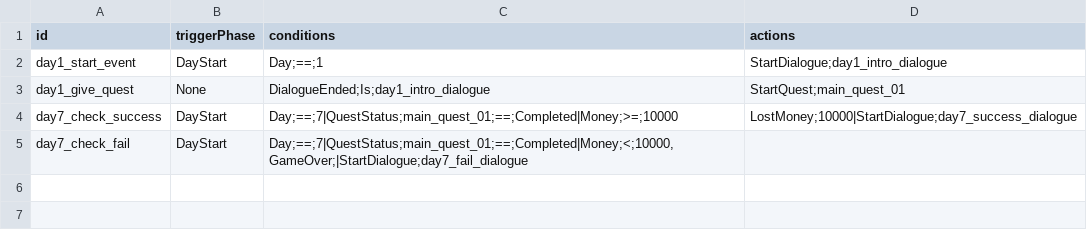
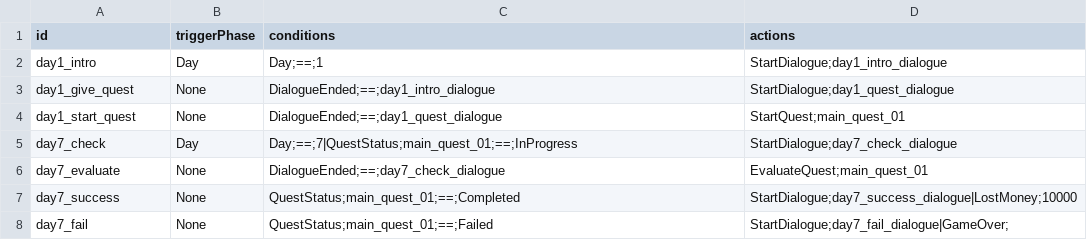
Before and after one commit to happy124210/Aero-Diner, a CSV file: Aero Diner/Assets/99.Documents/Story Data.csv, drawn as a sheet.

```diff
--- a/Aero Diner/Assets/99.Documents/Story Data.csv
+++ b/Aero Diner/Assets/99.Documents/Story Data.csv
@@ -1,6 +1,8 @@
 id,triggerPhase,conditions,actions
-day1_start_event,DayStart,Day;==;1,StartDialogue;day1_intro_dialogue
-day1_give_quest,None,DialogueEnded;Is;day1_intro_dialogue,StartQuest;main_quest_01
-day7_check_success,DayStart,Day;==;7|QuestStatus;main_quest_01;==;Completed|Money;>=;10000,LostMoney;10000|StartDialogue;day7_success_dialogue
-day7_check_fail,DayStart,"Day;==;7|QuestStatus;main_quest_01;==;Completed|Money;<;10000,GameOver;|StartDialogue;day7_fail_dialogue
-
+day1_intro,Day,Day;==;1,StartDialogue;day1_intro_dialogue
+day1_give_quest,None,DialogueEnded;==;day1_intro_dialogue,StartDialogue;day1_quest_dialogue
+day1_start_quest,None,DialogueEnded;==;day1_quest_dialogue,StartQuest;main_quest_01
+day7_check,Day,Day;==;7|QuestStatus;main_quest_01;==;InProgress,StartDialogue;day7_check_dialogue
+day7_evaluate,None,DialogueEnded;==;day7_check_dialogue,EvaluateQuest;main_quest_01
+day7_success,None,QuestStatus;main_quest_01;==;Completed,StartDialogue;day7_success_dialogue|LostMoney;10000
+day7_fail,None,QuestStatus;main_quest_01;==;Failed,StartDialogue;day7_fail_dialogue|GameOver;
```
Also changed, not shown: Aero Diner/Assets/99.Documents/Dialogue Data.csv, 26 other files.
